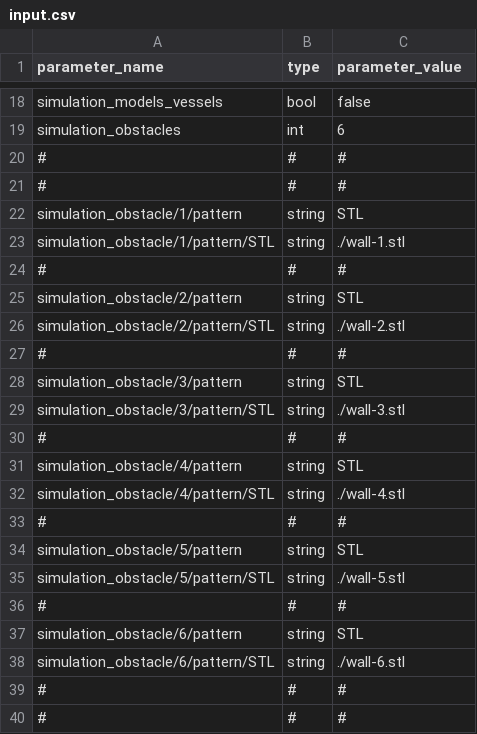
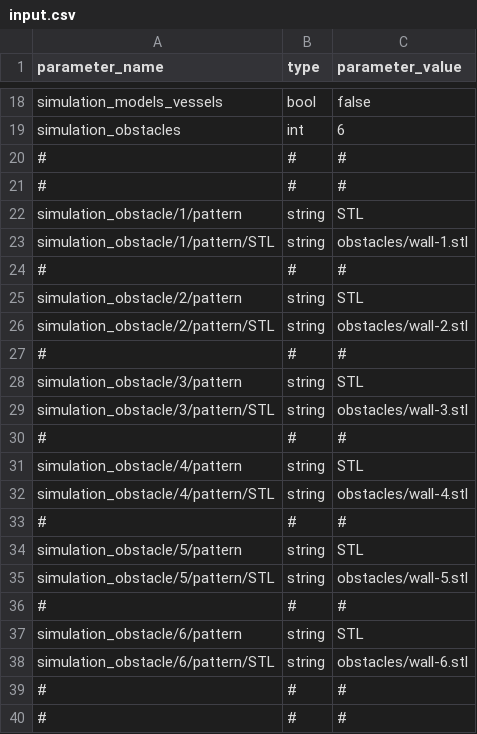
Before and after one commit to InSilicoModellingGroup/ABM4bio, a CSV file: examples/obstacle_demo_2/input.csv, drawn as a sheet; only a part is shown, gaps mark what is left out.

Commit message:
Updated the files and data for both examples with obstacle simulations

```diff
--- a/examples/obstacle_demo_2/input.csv
+++ b/examples/obstacle_demo_2/input.csv
@@ -22,18 +22,18 @@ simulation_obstacles,            int, 6
 simulation_obstacle/1/pattern,     string, STL
-simulation_obstacle/1/pattern/STL, string, ./wall-1.stl
+simulation_obstacle/1/pattern/STL, string, obstacles/wall-1.stl
 #,#,#
 simulation_obstacle/2/pattern,     string, STL
-simulation_obstacle/2/pattern/STL, string, ./wall-2.stl
+simulation_obstacle/2/pattern/STL, string, obstacles/wall-2.stl
 #,#,#
 simulation_obstacle/3/pattern,     string, STL
-simulation_obstacle/3/pattern/STL, string, ./wall-3.stl
+simulation_obstacle/3/pattern/STL, string, obstacles/wall-3.stl
 #,#,#
 simulation_obstacle/4/pattern,     string, STL
-simulation_obstacle/4/pattern/STL, string, ./wall-4.stl
+simulation_obstacle/4/pattern/STL, string, obstacles/wall-4.stl
 #,#,#
 simulation_obstacle/5/pattern,     string, STL
-simulation_obstacle/5/pattern/STL, string, ./wall-5.stl
+simulation_obstacle/5/pattern/STL, string, obstacles/wall-5.stl
 #,#,#
 simulation_obstacle/6/pattern,     string, STL
-simulation_obstacle/6/pattern/STL, string, ./wall-6.stl
+simulation_obstacle/6/pattern/STL, string, obstacles/wall-6.stl
 #,#,#
```
Also changed, not shown: examples/obstacle_demo_1/input.csv, 22 other files.
